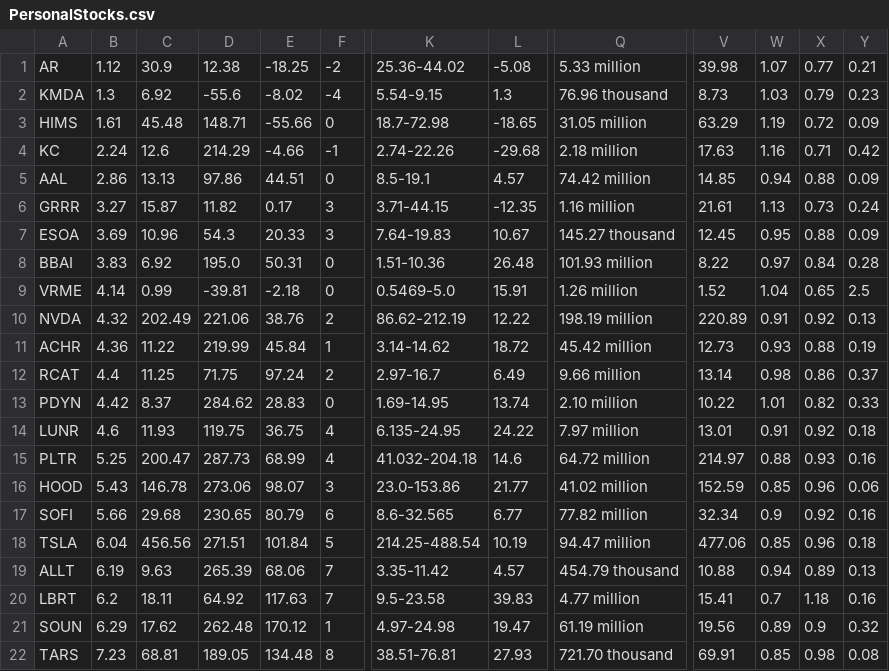
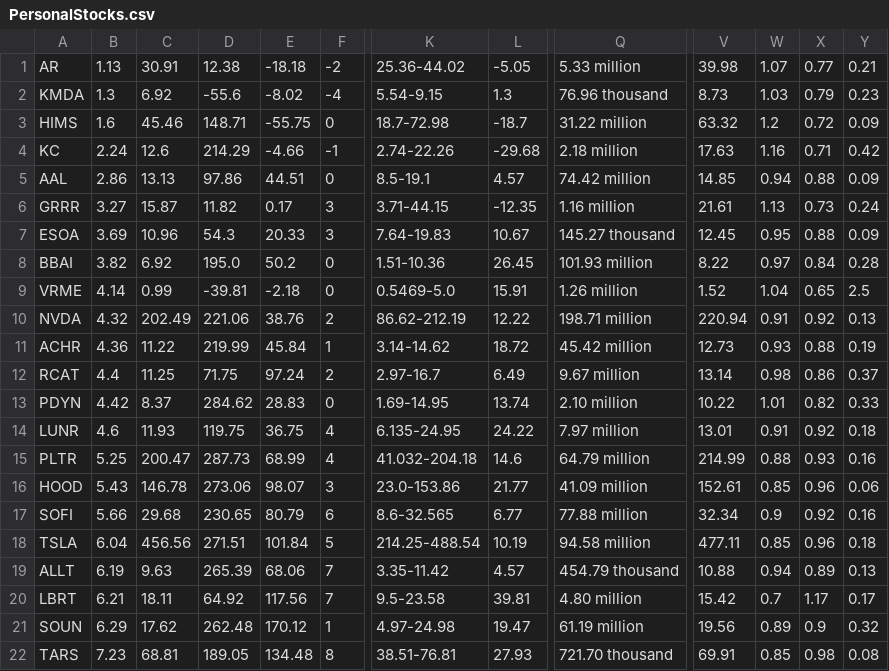
Before and after one commit to Botsie696/Stokks, a CSV file: PersonalStocks.csv, drawn as a sheet; only a part is shown, gaps mark what is left out; the diff covers the shown part only; the diff names each change by its address in the sheet, - before the commit and + after, or states it on an @@ line.

```diff
--- a/PersonalStocks.csv
+++ b/PersonalStocks.csv
-B1: 1.12
+B1: 1.13
-C1: 30.9
+C1: 30.91
-E1: -18.25
+E1: -18.18
-L1: -5.08
+L1: -5.05
-B3: 1.61
+B3: 1.6
-C3: 45.48
+C3: 45.46
-E3: -55.66
+E3: -55.75
-L3: -18.65
+L3: -18.7
-Q3: 31.05 million
+Q3: 31.22 million
-V3: 63.29
+V3: 63.32
-W3: 1.19
+W3: 1.2
-B8: 3.83
+B8: 3.82
-E8: 50.31
+E8: 50.2
-L8: 26.48
+L8: 26.45
-Q10: 198.19 million
+Q10: 198.71 million
-V10: 220.89
+V10: 220.94
-Q12: 9.66 million
+Q12: 9.67 million
-Q15: 64.72 million
+Q15: 64.79 million
-V15: 214.97
+V15: 214.99
-Q16: 41.02 million
+Q16: 41.09 million
-V16: 152.59
+V16: 152.61
-Q17: 77.82 million
+Q17: 77.88 million
-Q18: 94.47 million
+Q18: 94.58 million
-V18: 477.06
+V18: 477.11
-B20: 6.2
+B20: 6.21
-E20: 117.63
+E20: 117.56
-L20: 39.83
+L20: 39.81
-Q20: 4.77 million
+Q20: 4.80 million
-V20: 15.41
+V20: 15.42
-X20: 1.18
+X20: 1.17
-Y20: 0.16
+Y20: 0.17
```
Also changed, not shown: 7 edited cells elsewhere in this file, 1 other file.
